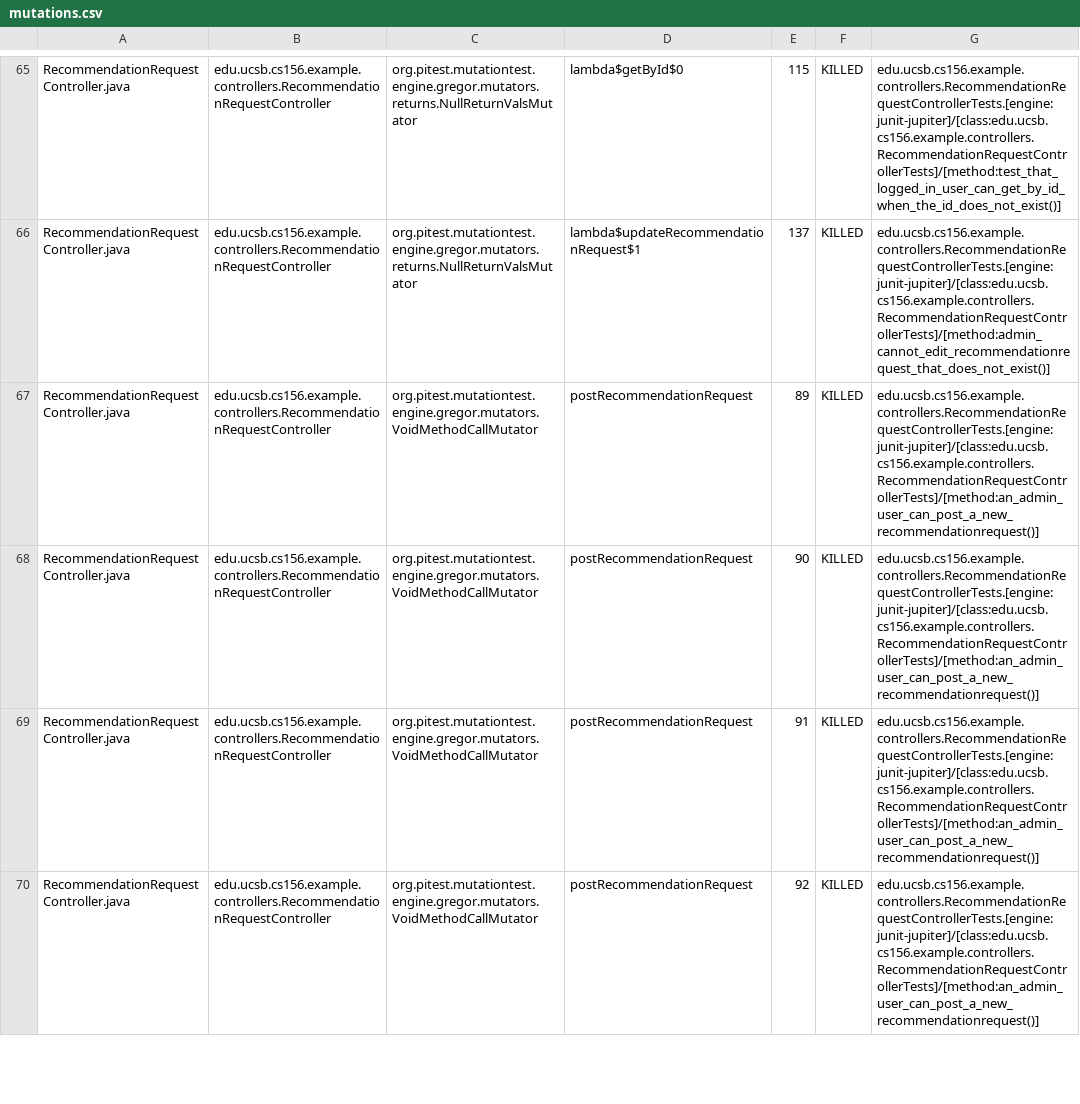
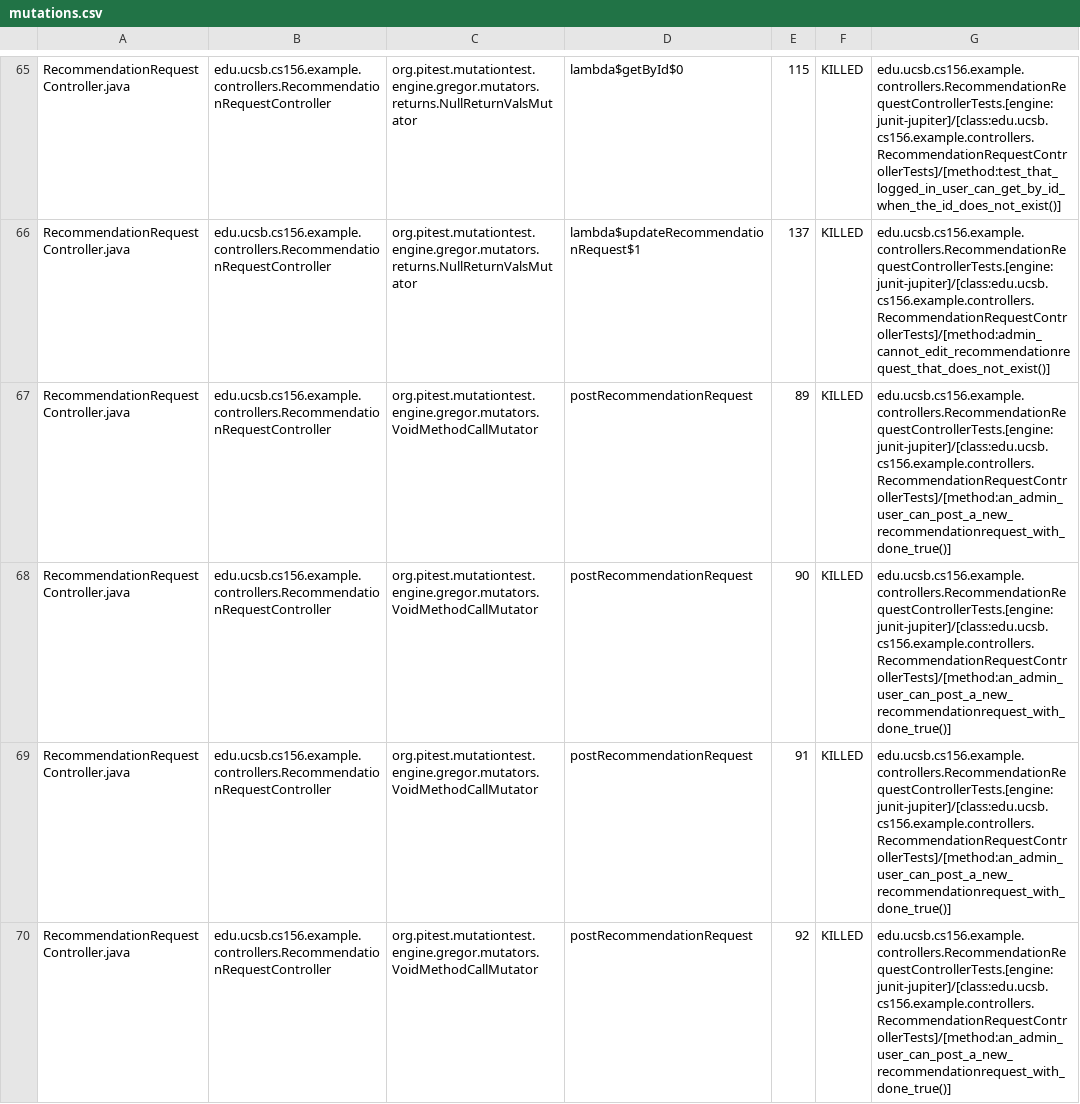
Before and after one commit to ucsb-cs156-f25/team01-f25-15, a CSV file: prs/64/pitest/mutations.csv, drawn as a sheet; only a part is shown, gaps mark what is left out; the diff covers the shown part only.

Commit message:
Deploying to gh-pages from @ ucsb-cs156-f25/team01-f25-15@23b77c1e7faa21ad4950367549ab01d2b9a4b7b2 🚀

```diff
--- a/prs/64/pitest/mutations.csv
+++ b/prs/64/pitest/mutations.csv
@@ -66,5 +66,5 @@ RecommendationRequestController.java,edu.ucsb.cs156.example.controllers.Recommen
 RecommendationRequestController.java,edu.ucsb.cs156.example.controllers.RecommendationRequestController,org.pitest.mutationtest.engine.gregor.mutators.returns.NullReturnValsMutator,lambda$updateRecommendationRequest$1,137,KILLED,edu.ucsb.cs156.example.controllers.RecommendationRequestControllerTests.[engine:junit-jupiter]/[class:edu.ucsb.cs156.example.controllers.RecommendationRequestControllerTests]/[method:admin_cannot_edit_recommendationrequest_that_does_not_exist()]
-RecommendationRequestController.java,edu.ucsb.cs156.example.controllers.RecommendationRequestController,org.pitest.mutationtest.engine.gregor.mutators.VoidMethodCallMutator,postRecommendationRequest,89,KILLED,edu.ucsb.cs156.example.controllers.RecommendationRequestControllerTests.[engine:junit-jupiter]/[class:edu.ucsb.cs156.example.controllers.RecommendationRequestControllerTests]/[method:an_admin_user_can_post_a_new_recommendationrequest()]
-RecommendationRequestController.java,edu.ucsb.cs156.example.controllers.RecommendationRequestController,org.pitest.mutationtest.engine.gregor.mutators.VoidMethodCallMutator,postRecommendationRequest,90,KILLED,edu.ucsb.cs156.example.controllers.RecommendationRequestControllerTests.[engine:junit-jupiter]/[class:edu.ucsb.cs156.example.controllers.RecommendationRequestControllerTests]/[method:an_admin_user_can_post_a_new_recommendationrequest()]
-RecommendationRequestController.java,edu.ucsb.cs156.example.controllers.RecommendationRequestController,org.pitest.mutationtest.engine.gregor.mutators.VoidMethodCallMutator,postRecommendationRequest,91,KILLED,edu.ucsb.cs156.example.controllers.RecommendationRequestControllerTests.[engine:junit-jupiter]/[class:edu.ucsb.cs156.example.controllers.RecommendationRequestControllerTests]/[method:an_admin_user_can_post_a_new_recommendationrequest()]
-RecommendationRequestController.java,edu.ucsb.cs156.example.controllers.RecommendationRequestController,org.pitest.mutationtest.engine.gregor.mutators.VoidMethodCallMutator,postRecommendationRequest,92,KILLED,edu.ucsb.cs156.example.controllers.RecommendationRequestControllerTests.[engine:junit-jupiter]/[class:edu.ucsb.cs156.example.controllers.RecommendationRequestControllerTests]/[method:an_admin_user_can_post_a_new_recommendationrequest()]
+RecommendationRequestController.java,edu.ucsb.cs156.example.controllers.RecommendationRequestController,org.pitest.mutationtest.engine.gregor.mutators.VoidMethodCallMutator,postRecommendationRequest,89,KILLED,edu.ucsb.cs156.example.controllers.RecommendationRequestControllerTests.[engine:junit-jupiter]/[class:edu.ucsb.cs156.example.controllers.RecommendationRequestControllerTests]/[method:an_admin_user_can_post_a_new_recommendationrequest_with_done_true()]
+RecommendationRequestController.java,edu.ucsb.cs156.example.controllers.RecommendationRequestController,org.pitest.mutationtest.engine.gregor.mutators.VoidMethodCallMutator,postRecommendationRequest,90,KILLED,edu.ucsb.cs156.example.controllers.RecommendationRequestControllerTests.[engine:junit-jupiter]/[class:edu.ucsb.cs156.example.controllers.RecommendationRequestControllerTests]/[method:an_admin_user_can_post_a_new_recommendationrequest_with_done_true()]
+RecommendationRequestController.java,edu.ucsb.cs156.example.controllers.RecommendationRequestController,org.pitest.mutationtest.engine.gregor.mutators.VoidMethodCallMutator,postRecommendationRequest,91,KILLED,edu.ucsb.cs156.example.controllers.RecommendationRequestControllerTests.[engine:junit-jupiter]/[class:edu.ucsb.cs156.example.controllers.RecommendationRequestControllerTests]/[method:an_admin_user_can_post_a_new_recommendationrequest_with_done_true()]
+RecommendationRequestController.java,edu.ucsb.cs156.example.controllers.RecommendationRequestController,org.pitest.mutationtest.engine.gregor.mutators.VoidMethodCallMutator,postRecommendationRequest,92,KILLED,edu.ucsb.cs156.example.controllers.RecommendationRequestControllerTests.[engine:junit-jupiter]/[class:edu.ucsb.cs156.example.controllers.RecommendationRequestControllerTests]/[method:an_admin_user_can_post_a_new_recommendationrequest_with_done_true()]
```
Also changed, not shown: 7 edited cells elsewhere in this file, 23 other files.
